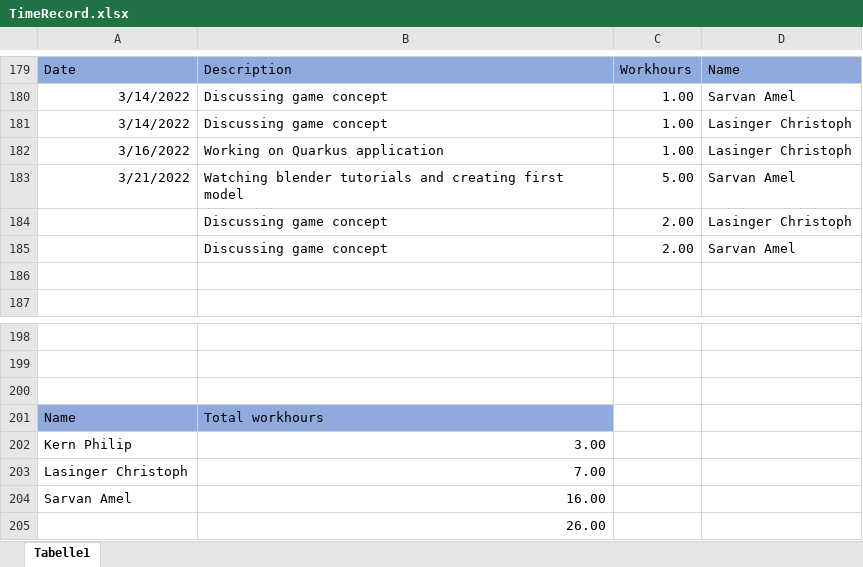
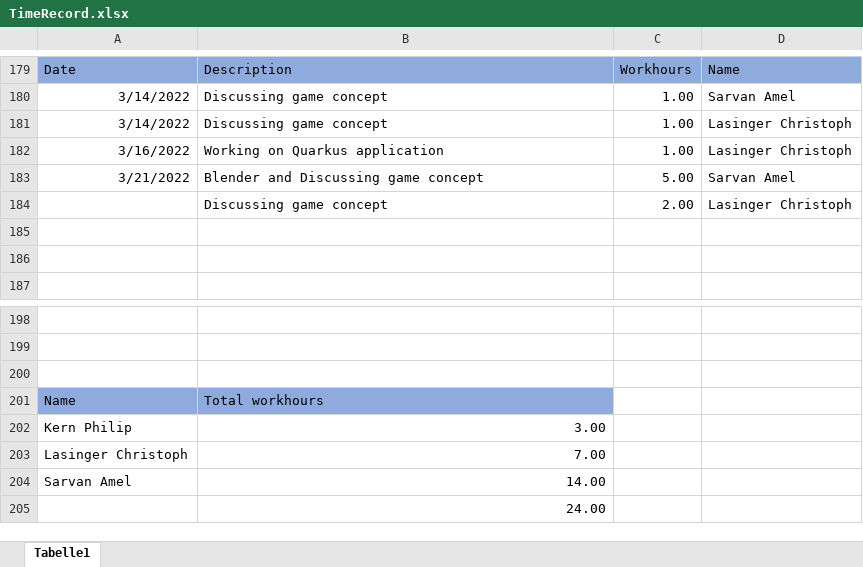
Before and after one commit to ChristophLasinger/Youre-not-alone, an Excel workbook: documents/TimeRecord.xlsx, sheet Tabelle1, drawn as a sheet; only a part is shown, gaps mark what is left out; values as stored, in another font and other column widths than the file's, no borders; charts and pictures not drawn; the diff names each change by its address in the sheet, - before the commit and + after, or states it on an @@ line.

Commit message:
Update Time-Record

```diff
--- a/documents/TimeRecord.xlsx (sheet Tabelle1)
+++ b/documents/TimeRecord.xlsx (sheet Tabelle1)
-B183: Watching blender tutorials and creating first model
+B183: Blender and Discussing game concept
-row 185:  | Discussing game concept | 2.00 | Sarvan Amel
+row 185: (empty)
-B204: 16.00
+B204: 14.00
-B205: 26.00
+B205: 24.00
```
